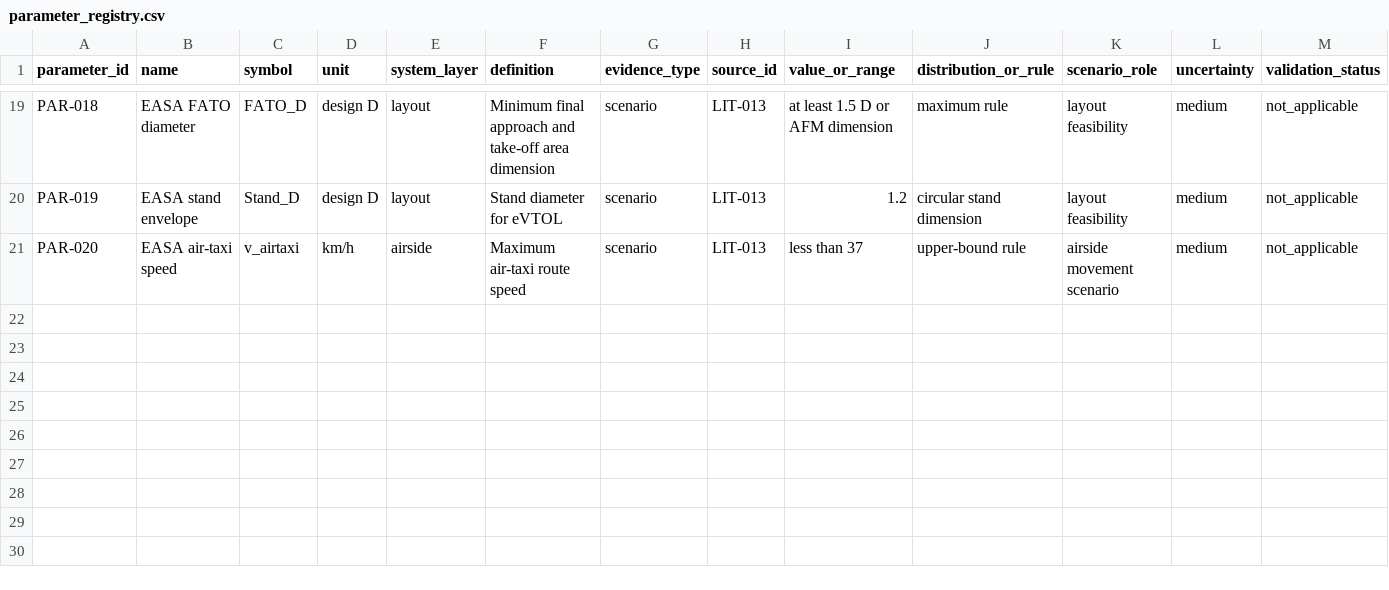
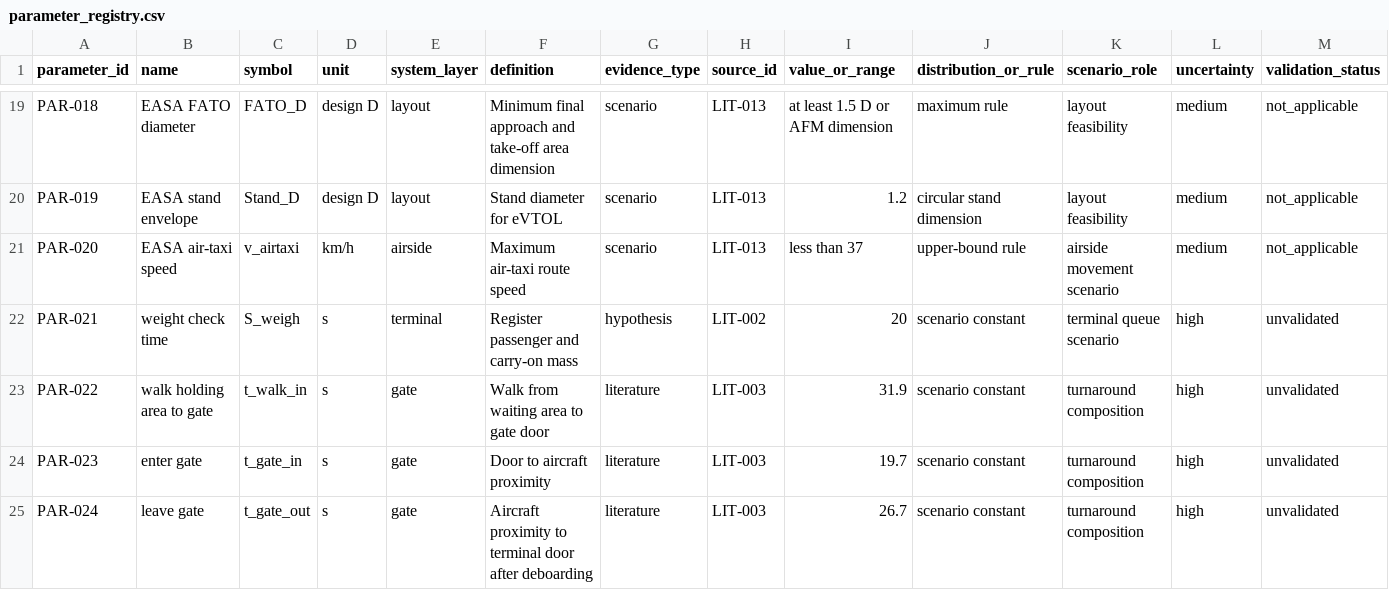
Before and after one commit to LuizTozi/IH-214, a CSV file: data/parameter_registry.csv, drawn as a sheet; only a part is shown, gaps mark what is left out; rows hold the shown columns only; the diff covers the shown part only; the diff names each change by its address in the sheet, - before the commit and + after, or states it on an @@ line.

```diff
--- a/data/parameter_registry.csv
+++ b/data/parameter_registry.csv
+row 22: PAR-021 | weight check time | S_weigh | s | terminal | Register passenger and carry-on mass | hypothesis | LIT-002 | 20 | scenario constant | terminal queue scenario | high | unvalidated
+row 23: PAR-022 | walk holding area to gate | t_walk_in | s | gate | Walk from waiting area to gate door | literature | LIT-003 | 31.9 | scenario constant | turnaround composition | high | unvalidated
+row 24: PAR-023 | enter gate | t_gate_in | s | gate | Door to aircraft proximity | literature | LIT-003 | 19.7 | scenario constant | turnaround composition | high | unvalidated
+row 25: PAR-024 | leave gate | t_gate_out | s | gate | Aircraft proximity to terminal door after deboarding | literature | LIT-003 | 26.7 | scenario constant | turnaround composition | high | unvalidated
```
Also changed, not shown: 3 added rows and 1 edited cell elsewhere in this file, data/model_dictionary.csv.
